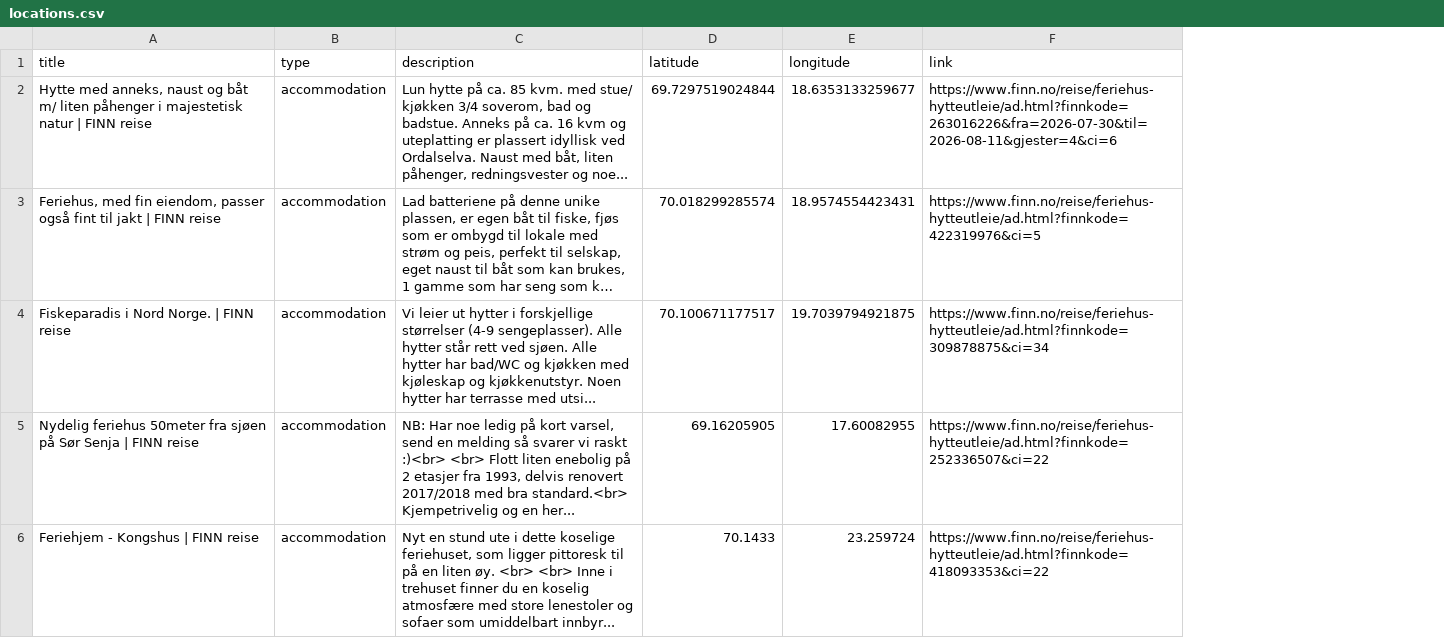
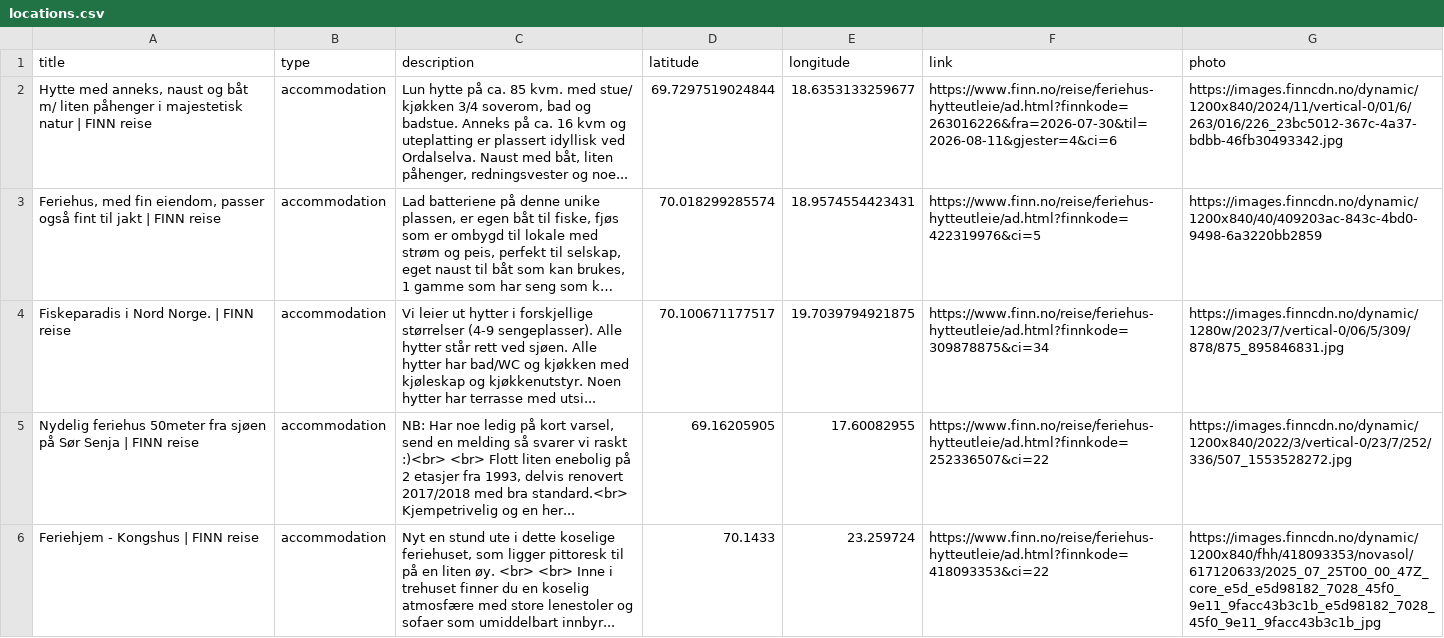
Before and after one commit to melbic/holiday-map, a CSV file: src/data/locations.csv, drawn as a sheet; only a part is shown; long unchanged cells end in …; the diff names each change by its address in the sheet, - before the commit and + after, or states it on an @@ line.

Commit message:
Polish sidebar media cards and photo popups

```diff
--- a/src/data/locations.csv
+++ b/src/data/locations.csv
+column G (photo), rows 2-6: https://images.finncdn.no/dynamic/1200x840/2024/11/vertical-0/01/6/263/016/226_23bc5012-367c-4a37-bdbb-46fb30493342.jpg | https://images.finncdn.no/dynamic/1200x840/40/409203ac-843c-4bd0-9498-6a3220bb2859 | https://images.finncdn.no/dynamic/1280w/2023/7/vertical-0/06/5/309/878/875_895846831.jpg | https://images.finncdn.no/dynamic/1200x840/2022/3/vertical-0/23/7/252/336/507_1553528272.jpg | https://images.finncdn.no/dynamic/1200x840/fhh/418093353/novasol/617120633/2025_07_25T00_00_47Z_core_e5d_e5d98182_7028_45f0_9e11_9facc43b3c1b_e5d98182_7028_45f0_9e11_9facc43b3c1b_jpg
```
Also changed, not shown: 17 other files.
